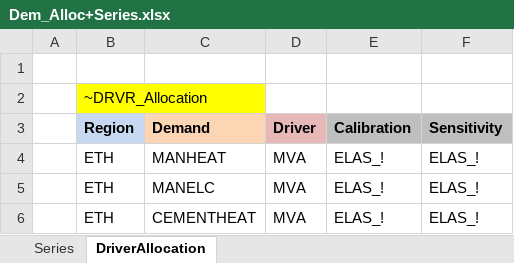
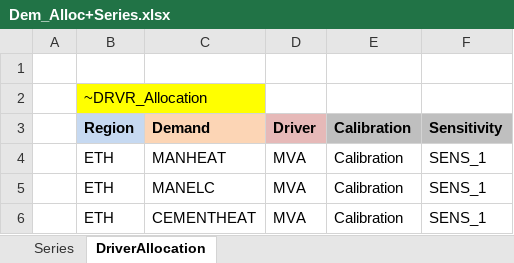
Before and after one commit to Tamenew/MANU2025, an Excel workbook: SuppXLS/Demands/Dem_Alloc+Series.xlsx, sheet DriverAllocation, drawn as a sheet; values as stored, in another font and other column widths than the file's, no borders; charts and pictures not drawn; the diff names each change by its address in the sheet, - before the commit and + after, or states it on an @@ line.

```diff
--- a/SuppXLS/Demands/Dem_Alloc+Series.xlsx (sheet DriverAllocation)
+++ b/SuppXLS/Demands/Dem_Alloc+Series.xlsx (sheet DriverAllocation)
-E4:E6 (Calibration): ELAS_!
+E4:E6 (Calibration): Calibration
-F4:F6 (Sensitivity): ELAS_!
+F4:F6 (Sensitivity): SENS_1
```
Also changed, not shown: sheet Series, VT_REG_PRI_V01.xlsx.
